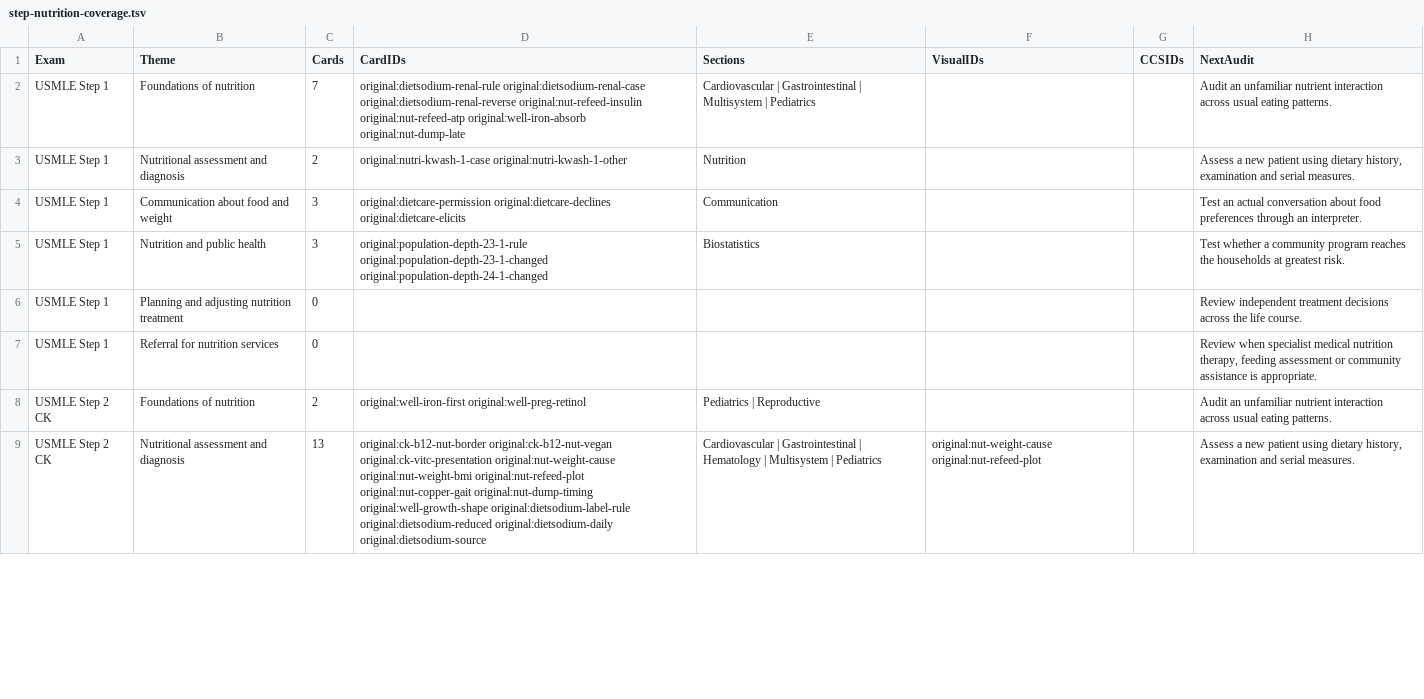
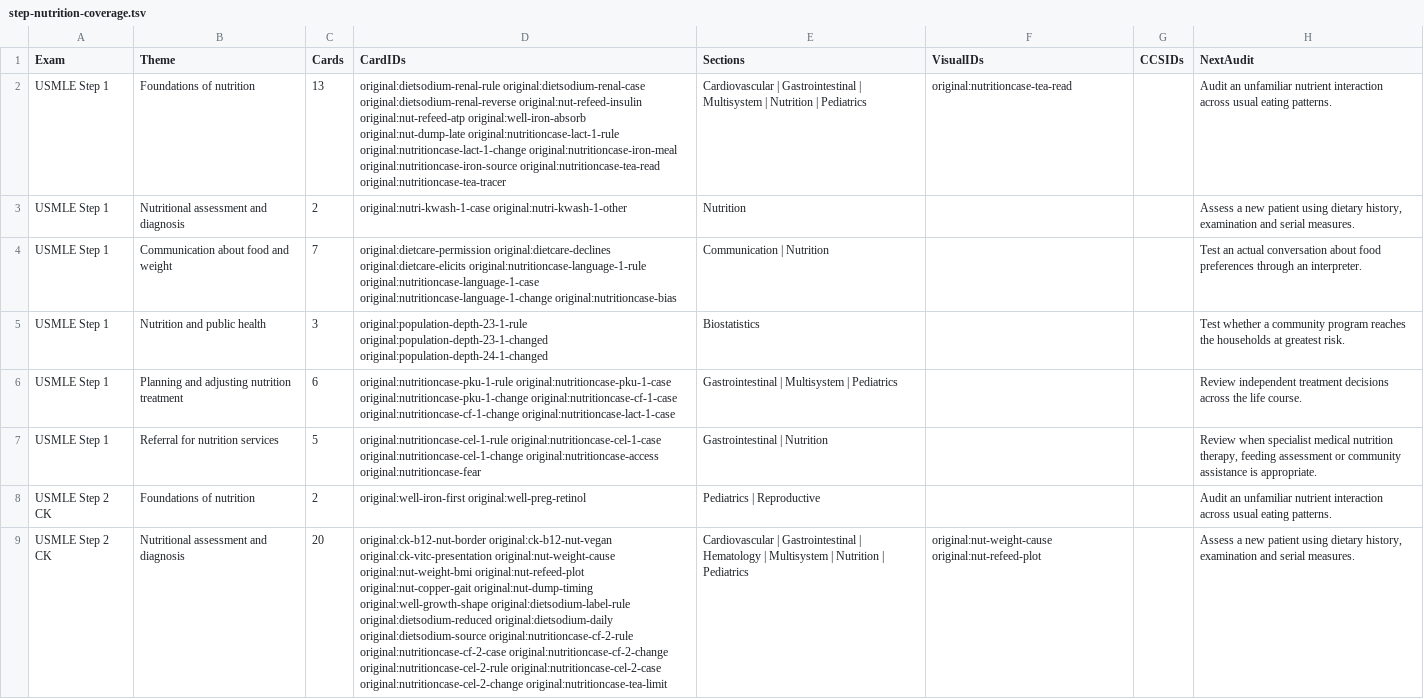
Before and after one commit to bionicles/anki, a TSV file: decks/mcat-usmle/release/step-nutrition-coverage.tsv, drawn as a sheet; only a part is shown; the diff covers the shown part only; the diff names each change by its address in the sheet, - before the commit and + after, or states it on an @@ line.

Commit message:
Audit 36 nutrition competencies and expand digestive physiology and clinical nutrition

```diff
--- a/decks/mcat-usmle/release/step-nutrition-coverage.tsv
+++ b/decks/mcat-usmle/release/step-nutrition-coverage.tsv
-C2 (Cards): 7
+C2 (Cards): 13
-D2 (CardIDs): …original:well-iron-absorb original:nut-dump-late
+D2 (CardIDs): …original:well-iron-absorb original:nut-dump-late original:nutritioncase-lact-1-rule original:nutritioncase-lact-1-change original:nutritioncase-iron-meal original:nutritioncase-iron-source original:nutritioncase-tea-read original:nutritioncase-tea-tracer
-E2 (Sections): …Multisystem | Pediatrics
+E2 (Sections): …Multisystem | Nutrition | Pediatrics
-F2 (VisualIDs): (empty)
+F2 (VisualIDs): original:nutritioncase-tea-read
-C4 (Cards): 3
+C4 (Cards): 7
-D4 (CardIDs): …original:dietcare-declines original:dietcare-elicits
+D4 (CardIDs): …original:dietcare-declines original:dietcare-elicits original:nutritioncase-language-1-rule original:nutritioncase-language-1-case original:nutritioncase-language-1-change original:nutritioncase-bias
-E4 (Sections): Communication
+E4 (Sections): Communication | Nutrition
-C6 (Cards): 0
+C6 (Cards): 6
-D6 (CardIDs): (empty)
+D6 (CardIDs): original:nutritioncase-pku-1-rule original:nutritioncase-pku-1-case original:nutritioncase-pku-1-change original:nutritioncase-cf-1-case original:nutritioncase-cf-1-change original:nutritioncase-lact-1-case
-E6 (Sections): (empty)
+E6 (Sections): Gastrointestinal | Multisystem | Pediatrics
-C7 (Cards): 0
+C7 (Cards): 5
-D7 (CardIDs): (empty)
+D7 (CardIDs): original:nutritioncase-cel-1-rule original:nutritioncase-cel-1-case original:nutritioncase-cel-1-change original:nutritioncase-access original:nutritioncase-fear
-E7 (Sections): (empty)
+E7 (Sections): Gastrointestinal | Nutrition
-C9 (Cards): 13
+C9 (Cards): 20
-D9 (CardIDs): …original:dietsodium-daily original:dietsodium-source
+D9 (CardIDs): …original:dietsodium-daily original:dietsodium-source original:nutritioncase-cf-2-rule original:nutritioncase-cf-2-case original:nutritioncase-cf-2-change original:nutritioncase-cel-2-rule original:nutritioncase-cel-2-case original:nutritioncase-cel-2-change original:nutritioncase-tea-limit
-E9 (Sections): …Multisystem | Pediatrics
+E9 (Sections): …Multisystem | Nutrition | Pediatrics
```
Also changed, not shown: 22 edited cells elsewhere in this file, decks/mcat-usmle/mcat-source-audit.tsv, decks/mcat-usmle/mcat-transfer.tsv, 16 other files.
